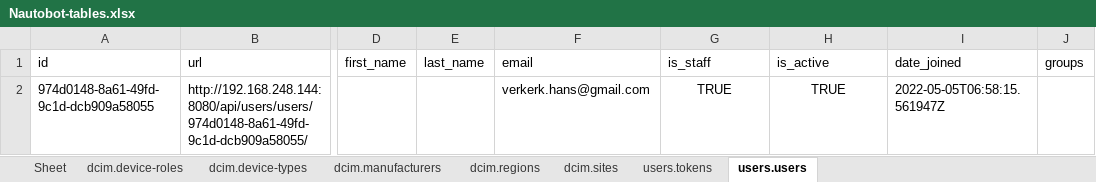
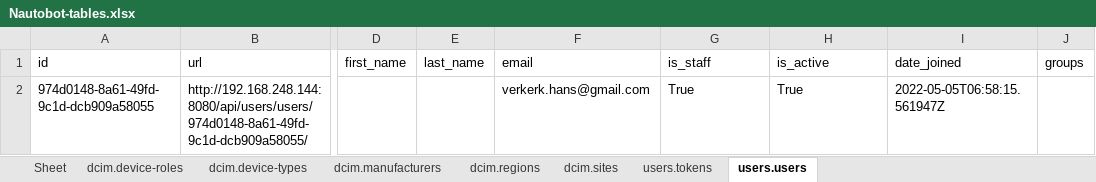
Before and after one commit to hans-vvv/Nautobot-Excel, an Excel workbook: Nautobot-tables.xlsx, sheet users.users, drawn as a sheet; only a part is shown, gaps mark what is left out; values as stored, in another font and other column widths than the file's, no borders; the diff names each change by its address in the sheet, - before the commit and + after, or states it on an @@ line.

```diff
--- a/Nautobot-tables.xlsx (sheet users.users)
+++ b/Nautobot-tables.xlsx (sheet users.users)
-G2 (is_staff): TRUE
+G2 (is_staff): True
-G2:H2 alignment: center
+G2:H2 alignment: left
-H2 (is_active): TRUE
+H2 (is_active): True
```
Also changed, not shown: sheet dcim.sites, sheet dcim.regions, sheet dcim.device-roles, sheet dcim.device-types, sheet dcim.manufacturers, sheet users.tokens, 1 other file.
